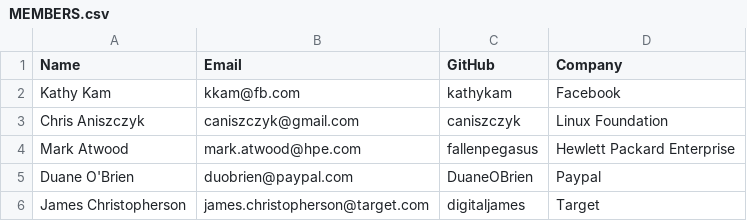
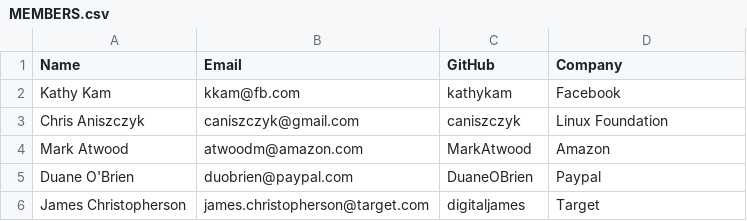
Before and after one commit to todogroup/governance, a CSV file: MEMBERS.csv, drawn as a sheet; only a part is shown.

Commit message:
Update MEMBERS.csv, update Mark Atwood
update Mark Atwood

```diff
--- a/MEMBERS.csv
+++ b/MEMBERS.csv
@@ -3,3 +3,3 @@ Kathy Kam, kkam@fb.com, kathykam, Facebook
 Chris Aniszczyk, caniszczyk@gmail.com, caniszczyk, Linux Foundation
-Mark Atwood, mark.atwood@hpe.com, fallenpegasus, Hewlett Packard Enterprise
+Mark Atwood, atwoodm@amazon.com, MarkAtwood, Amazon
 Duane O'Brien, duobrien@paypal.com, DuaneOBrien, Paypal
```
